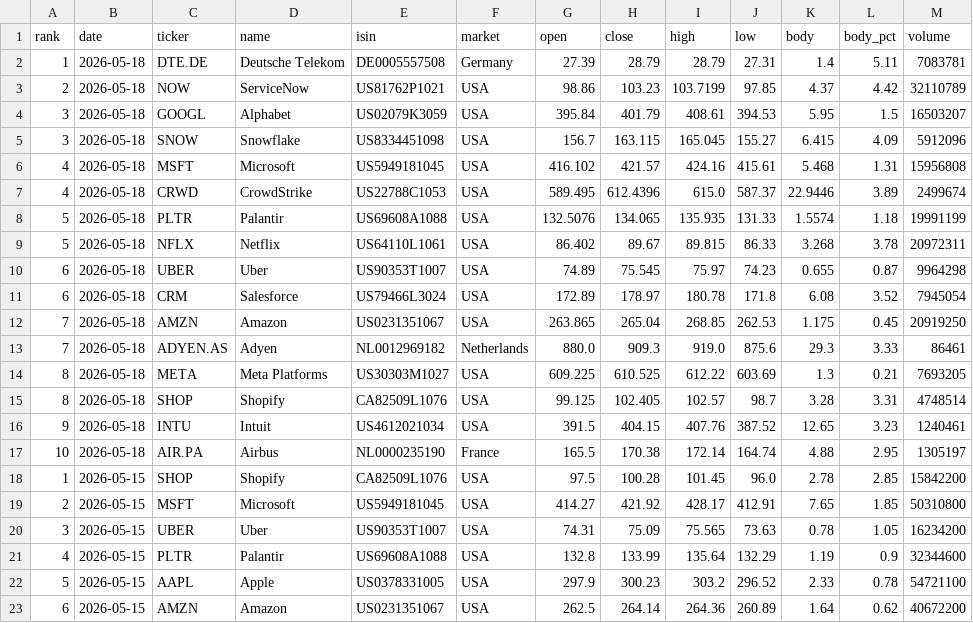
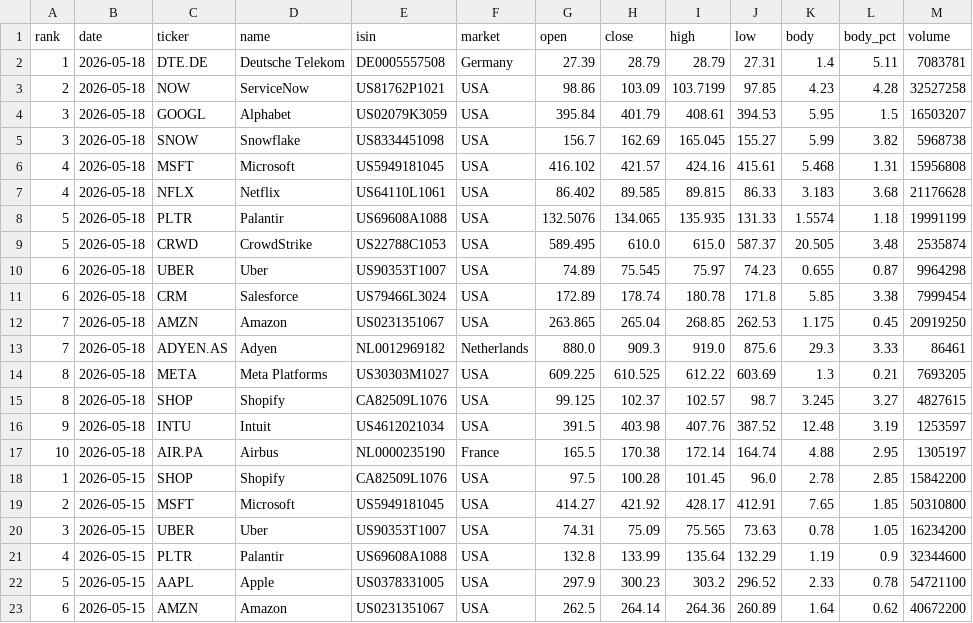
Before and after one commit to instialejandro-stack/stock-candle-scanner-actions, a CSV file: output/history_top10_bullish_candles.csv, drawn as a sheet; only a part is shown.

```diff
--- a/output/history_top10_bullish_candles.csv
+++ b/output/history_top10_bullish_candles.csv
@@ -2,11 +2,11 @@ rank,date,ticker,name,isin,market,open,close,high,low,body,body_pct,volume
 1,2026-05-18,DTE.DE,Deutsche Telekom,DE0005557508,Germany,27.39,28.79,28.79,27.31,1.4,5.11,7083781
-2,2026-05-18,NOW,ServiceNow,US81762P1021,USA,98.86,103.23,103.7199,97.85,4.37,4.42,32110789
+2,2026-05-18,NOW,ServiceNow,US81762P1021,USA,98.86,103.09,103.7199,97.85,4.23,4.28,32527258
 3,2026-05-18,GOOGL,Alphabet,US02079K3059,USA,395.84,401.79,408.61,394.53,5.95,1.5,16503207
-3,2026-05-18,SNOW,Snowflake,US8334451098,USA,156.7,163.115,165.045,155.27,6.415,4.09,5912096
+3,2026-05-18,SNOW,Snowflake,US8334451098,USA,156.7,162.69,165.045,155.27,5.99,3.82,5968738
 4,2026-05-18,MSFT,Microsoft,US5949181045,USA,416.102,421.57,424.16,415.61,5.468,1.31,15956808
-4,2026-05-18,CRWD,CrowdStrike,US22788C1053,USA,589.495,612.4396,615.0,587.37,22.9446,3.89,2499674
+4,2026-05-18,NFLX,Netflix,US64110L1061,USA,86.402,89.585,89.815,86.33,3.183,3.68,21176628
 5,2026-05-18,PLTR,Palantir,US69608A1088,USA,132.5076,134.065,135.935,131.33,1.5574,1.18,19991199
-5,2026-05-18,NFLX,Netflix,US64110L1061,USA,86.402,89.67,89.815,86.33,3.268,3.78,20972311
+5,2026-05-18,CRWD,CrowdStrike,US22788C1053,USA,589.495,610.0,615.0,587.37,20.505,3.48,2535874
 6,2026-05-18,UBER,Uber,US90353T1007,USA,74.89,75.545,75.97,74.23,0.655,0.87,9964298
-6,2026-05-18,CRM,Salesforce,US79466L3024,USA,172.89,178.97,180.78,171.8,6.08,3.52,7945054
+6,2026-05-18,CRM,Salesforce,US79466L3024,USA,172.89,178.74,180.78,171.8,5.85,3.38,7999454
 7,2026-05-18,AMZN,Amazon,US0231351067,USA,263.865,265.04,268.85,262.53,1.175,0.45,20919250
@@ -14,4 +14,4 @@ rank,date,ticker,name,isin,market,open,close,high,low,body,body_pct,volume
 8,2026-05-18,META,Meta Platforms,US30303M1027,USA,609.225,610.525,612.22,603.69,1.3,0.21,7693205
-8,2026-05-18,SHOP,Shopify,CA82509L1076,USA,99.125,102.405,102.57,98.7,3.28,3.31,4748514
-9,2026-05-18,INTU,Intuit,US4612021034,USA,391.5,404.15,407.76,387.52,12.65,3.23,1240461
+8,2026-05-18,SHOP,Shopify,CA82509L1076,USA,99.125,102.37,102.57,98.7,3.245,3.27,4827615
+9,2026-05-18,INTU,Intuit,US4612021034,USA,391.5,403.98,407.76,387.52,12.48,3.19,1253597
 10,2026-05-18,AIR.PA,Airbus,NL0000235190,France,165.5,170.38,172.14,164.74,4.88,2.95,1305197
```
Also changed, not shown: output/history_intraday_candidates.csv, output/intraday_candidates.csv, 2 other files.
